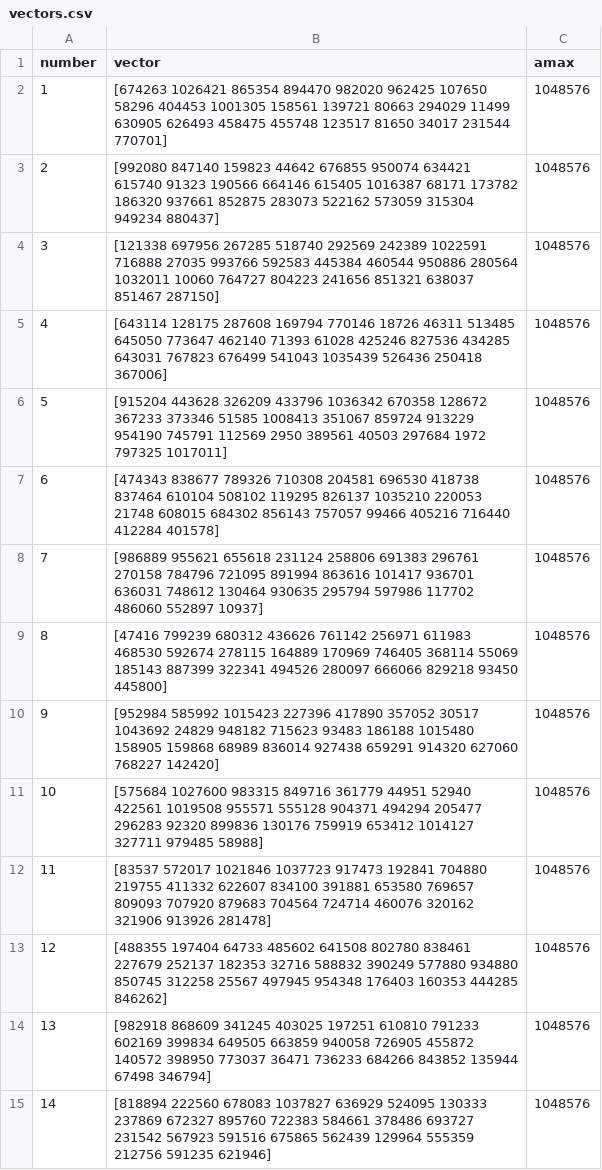
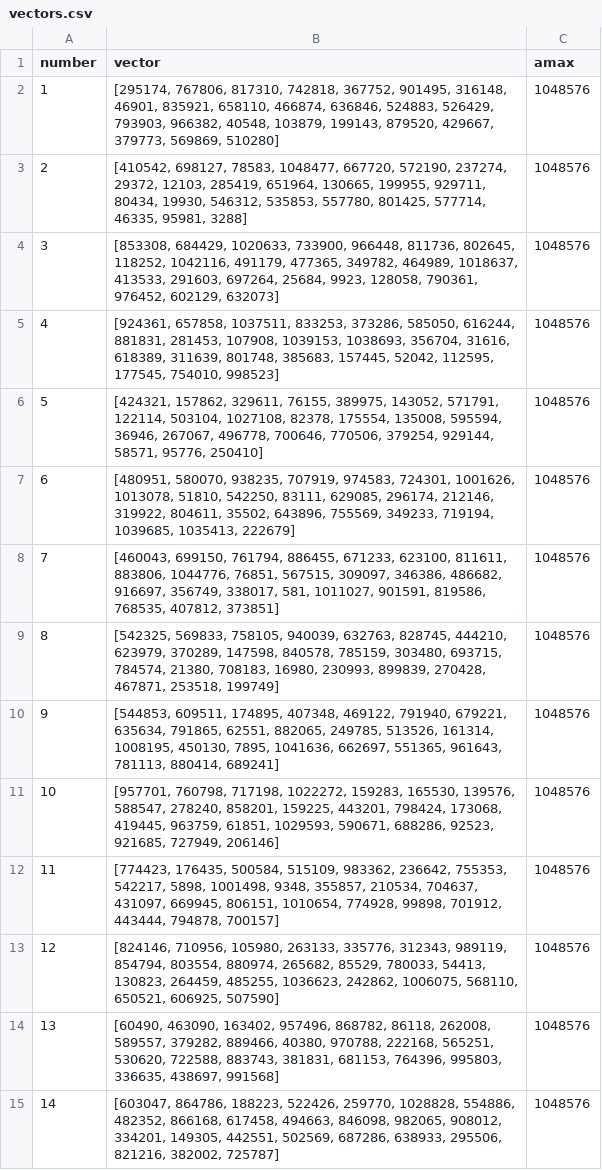
Before and after one commit to kushihiko/bioalg, a CSV file: lab/results/3/vectors.csv, drawn as a sheet; only a part is shown; the diff covers the shown part only.

```diff
--- a/lab/results/3/vectors.csv
+++ b/lab/results/3/vectors.csv
@@ -1,15 +1,15 @@
 number,vector,amax
-1,[674263 1026421 865354 894470 982020 962425 107650 58296 404453 1001305 158561 139721 80663 294029 11499 630905 626493 458475 455748 123517 81650 34017 231544 770701],1048576
-2,[992080 847140 159823 44642 676855 950074 634421 615740 91323 190566 664146 615405 1016387 68171 173782 186320 937661 852875 283073 522162 573059 315304 949234 880437],1048576
-3,[121338 697956 267285 518740 292569 242389 1022591 716888 27035 993766 592583 445384 460544 950886 280564 1032011 10060 764727 804223 241656 851321 638037 851467 287150],1048576
-4,[643114 128175 287608 169794 770146 18726 46311 513485 645050 773647 462140 71393 61028 425246 827536 434285 643031 767823 676499 541043 1035439 526436 250418 367006],1048576
-5,[915204 443628 326209 433796 1036342 670358 128672 367233 373346 51585 1008413 351067 859724 913229 954190 745791 112569 2950 389561 40503 297684 1972 797325 1017011],1048576
-6,[474343 838677 789326 710308 204581 696530 418738 837464 610104 508102 119295 826137 1035210 220053 21748 608015 684302 856143 757057 99466 405216 716440 412284 401578],1048576
-7,[986889 955621 655618 231124 258806 691383 296761 270158 784796 721095 891994 863616 101417 936701 636031 748612 130464 930635 295794 597986 117702 486060 552897 10937],1048576
-8,[47416 799239 680312 436626 761142 256971 611983 468530 592674 278115 164889 170969 746405 368114 55069 185143 887399 322341 494526 280097 666066 829218 93450 445800],1048576
-9,[952984 585992 1015423 227396 417890 357052 30517 1043692 24829 948182 715623 93483 186188 1015480 158905 159868 68989 836014 927438 659291 914320 627060 768227 142420],1048576
-10,[575684 1027600 983315 849716 361779 44951 52940 422561 1019508 955571 555128 904371 494294 205477 296283 92320 899836 130176 759919 653412 1014127 327711 979485 58988],1048576
-11,[83537 572017 1021846 1037723 917473 192841 704880 219755 411332 622607 834100 391881 653580 769657 809093 707920 879683 704564 724714 460076 320162 321906 913926 281478],1048576
-12,[488355 197404 64733 485602 641508 802780 838461 227679 252137 182353 32716 588832 390249 577880 934880 850745 312258 25567 497945 954348 176403 160353 444285 846262],1048576
-13,[982918 868609 341245 403025 197251 610810 791233 602169 399834 649505 663859 940058 726905 455872 140572 398950 773037 36471 736233 684266 843852 135944 67498 346794],1048576
-14,[818894 222560 678083 1037827 636929 524095 130333 237869 672327 895760 722383 584661 378486 693727 231542 567923 591516 675865 562439 129964 555359 212756 591235 621946],1048576
+1,"[295174, 767806, 817310, 742818, 367752, 901495, 316148, 46901, 835921, 658110, 466874, 636846, 524883, 526429, 793903, 966382, 40548, 103879, 199143, 879520, 429667, 379773, 569869, 510280]",1048576
+2,"[410542, 698127, 78583, 1048477, 667720, 572190, 237274, 29372, 12103, 285419, 651964, 130665, 199955, 929711, 80434, 19930, 546312, 535853, 557780, 801425, 577714, 46335, 95981, 3288]",1048576
+3,"[853308, 684429, 1020633, 733900, 966448, 811736, 802645, 118252, 1042116, 491179, 477365, 349782, 464989, 1018637, 413533, 291603, 697264, 25684, 9923, 128058, 790361, 976452, 602129, 632073]",1048576
+4,"[924361, 657858, 1037511, 833253, 373286, 585050, 616244, 881831, 281453, 107908, 1039153, 1038693, 356704, 31616, 618389, 311639, 801748, 385683, 157445, 52042, 112595, 177545, 754010, 998523]",1048576
+5,"[424321, 157862, 329611, 76155, 389975, 143052, 571791, 122114, 503104, 1027108, 82378, 175554, 135008, 595594, 36946, 267067, 496778, 700646, 770506, 379254, 929144, 58571, 95776, 250410]",1048576
+6,"[480951, 580070, 938235, 707919, 974583, 724301, 1001626, 1013078, 51810, 542250, 83111, 629085, 296174, 212146, 319922, 804611, 35502, 643896, 755569, 349233, 719194, 1039685, 1035413, 222679]",1048576
+7,"[460043, 699150, 761794, 886455, 671233, 623100, 811611, 883806, 1044776, 76851, 567515, 309097, 346386, 486682, 916697, 356749, 338017, 581, 1011027, 901591, 819586, 768535, 407812, 373851]",1048576
+8,"[542325, 569833, 758105, 940039, 632763, 828745, 444210, 623979, 370289, 147598, 840578, 785159, 303480, 693715, 784574, 21380, 708183, 16980, 230993, 899839, 270428, 467871, 253518, 199749]",1048576
+9,"[544853, 609511, 174895, 407348, 469122, 791940, 679221, 635634, 791865, 62551, 882065, 249785, 513526, 161314, 1008195, 450130, 7895, 1041636, 662697, 551365, 961643, 781113, 880414, 689241]",1048576
+10,"[957701, 760798, 717198, 1022272, 159283, 165530, 139576, 588547, 278240, 858201, 159225, 443201, 798424, 173068, 419445, 963759, 61851, 1029593, 590671, 688286, 92523, 921685, 727949, 206146]",1048576
+11,"[774423, 176435, 500584, 515109, 983362, 236642, 755353, 542217, 5898, 1001498, 9348, 355857, 210534, 704637, 431097, 669945, 806151, 1010654, 774928, 99898, 701912, 443444, 794878, 700157]",1048576
+12,"[824146, 710956, 105980, 263133, 335776, 312343, 989119, 854794, 803554, 880974, 265682, 85529, 780033, 54413, 130823, 264459, 485255, 1036623, 242862, 1006075, 568110, 650521, 606925, 507590]",1048576
+13,"[60490, 463090, 163402, 957496, 868782, 86118, 262008, 589557, 379282, 889466, 40380, 970788, 222168, 565251, 530620, 722588, 883743, 381831, 681153, 764396, 995803, 336635, 438697, 991568]",1048576
+14,"[603047, 864786, 188223, 522426, 259770, 1028828, 554886, 482352, 866168, 617458, 494663, 846098, 982065, 908012, 334201, 149305, 442551, 502569, 687286, 638933, 295506, 821216, 382002, 725787]",1048576
```
Also changed, not shown: 36 edited cells elsewhere in this file, lab/results/1/vectors.csv, lab/results/2/vectors.csv, 51 other files.
